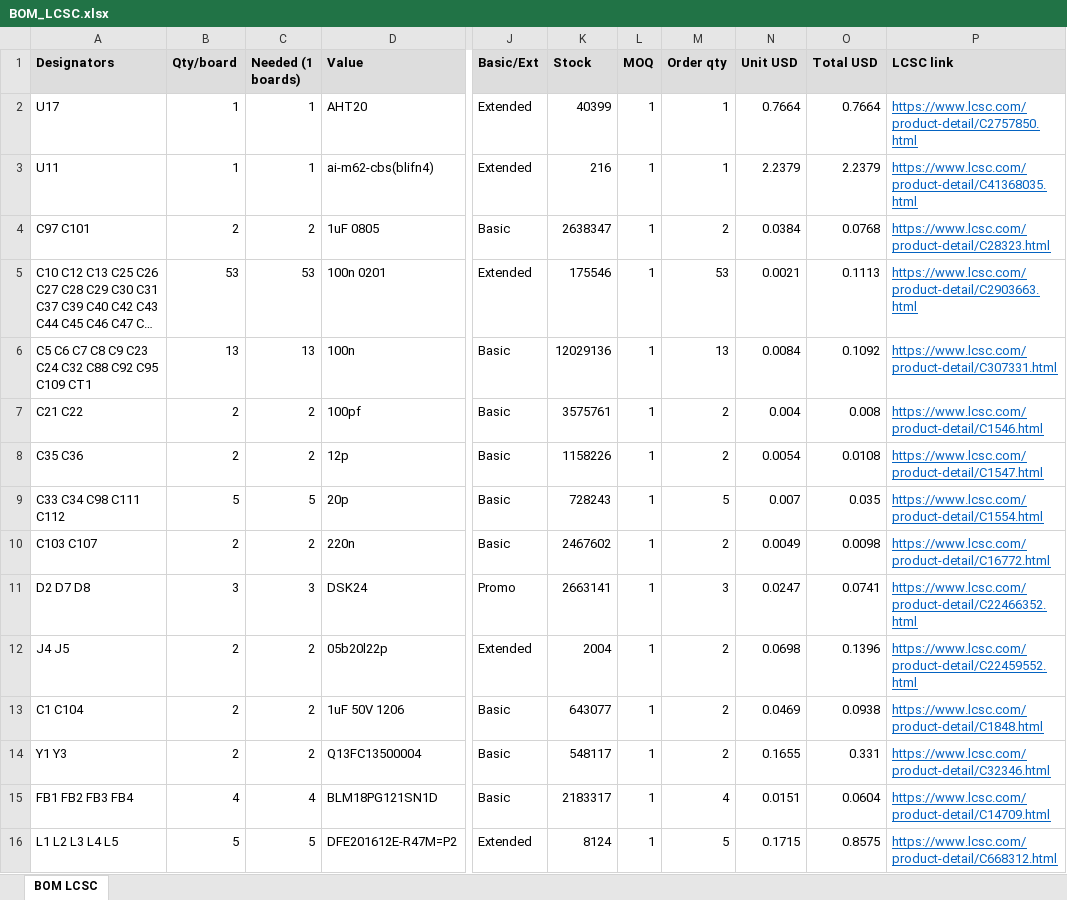
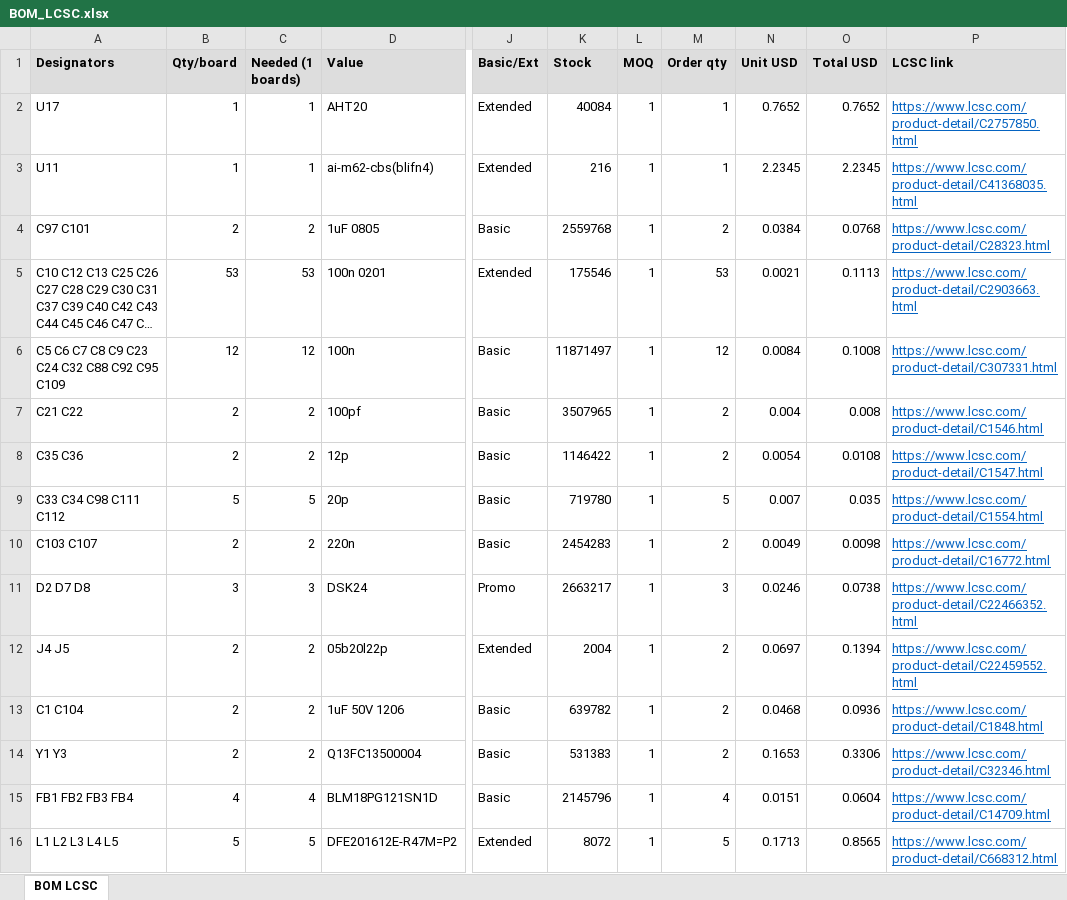
Before and after one commit to vkorehov/LEAKCAM, an Excel workbook: BOM_LCSC.xlsx, sheet BOM LCSC, drawn as a sheet; only a part is shown, gaps mark what is left out; long unchanged cells end in …; values as stored, in another font and other column widths than the file's, no borders; the diff covers the shown part only; the diff names each change by its address in the sheet, - before the commit and + after, or states it on an @@ line.

```diff
--- a/BOM_LCSC.xlsx (sheet BOM LCSC)
+++ b/BOM_LCSC.xlsx (sheet BOM LCSC)
-K2 (Stock): 40399
+K2 (Stock): 40084
-N2 (Unit USD): 0.7664
+N2 (Unit USD): 0.7652
-O2 (Total USD): 0.7664
+O2 (Total USD): 0.7652
-N3 (Unit USD): 2.2379
+N3 (Unit USD): 2.2345
-O3 (Total USD): 2.2379
+O3 (Total USD): 2.2345
-K4 (Stock): 2638347
+K4 (Stock): 2559768
-A6 (Designators): C5 C6 C7 C8 C9 C23 C24 C32 C88 C92 C95 C109 CT1
+A6 (Designators): C5 C6 C7 C8 C9 C23 C24 C32 C88 C92 C95 C109
-B6 (Qty/board): 13
+B6 (Qty/board): 12
-C6 (Needed (1 boards)): 13
+C6 (Needed (1 boards)): 12
-K6 (Stock): 12029136
+K6 (Stock): 11871497
-M6 (Order qty): 13
+M6 (Order qty): 12
-O6 (Total USD): 0.1092
+O6 (Total USD): 0.1008
-K7 (Stock): 3575761
+K7 (Stock): 3507965
-K8 (Stock): 1158226
+K8 (Stock): 1146422
-K9 (Stock): 728243
+K9 (Stock): 719780
-K10 (Stock): 2467602
+K10 (Stock): 2454283
-K11 (Stock): 2663141
+K11 (Stock): 2663217
-N11 (Unit USD): 0.0247
+N11 (Unit USD): 0.0246
-O11 (Total USD): 0.0741
+O11 (Total USD): 0.0738
-N12 (Unit USD): 0.0698
+N12 (Unit USD): 0.0697
-O12 (Total USD): 0.1396
+O12 (Total USD): 0.1394
-K13 (Stock): 643077
+K13 (Stock): 639782
-N13 (Unit USD): 0.0469
+N13 (Unit USD): 0.0468
-O13 (Total USD): 0.0938
+O13 (Total USD): 0.0936
-K14 (Stock): 548117
+K14 (Stock): 531383
-N14 (Unit USD): 0.1655
+N14 (Unit USD): 0.1653
-O14 (Total USD): 0.331
+O14 (Total USD): 0.3306
-K15 (Stock): 2183317
+K15 (Stock): 2145796
-K16 (Stock): 8124
+K16 (Stock): 8072
-N16 (Unit USD): 0.1715
+N16 (Unit USD): 0.1713
-O16 (Total USD): 0.8575
+O16 (Total USD): 0.8565
```
Also changed, not shown: 3 added rows, 2 removed rows and 69 edited cells elsewhere in this sheet, 9 other files.
